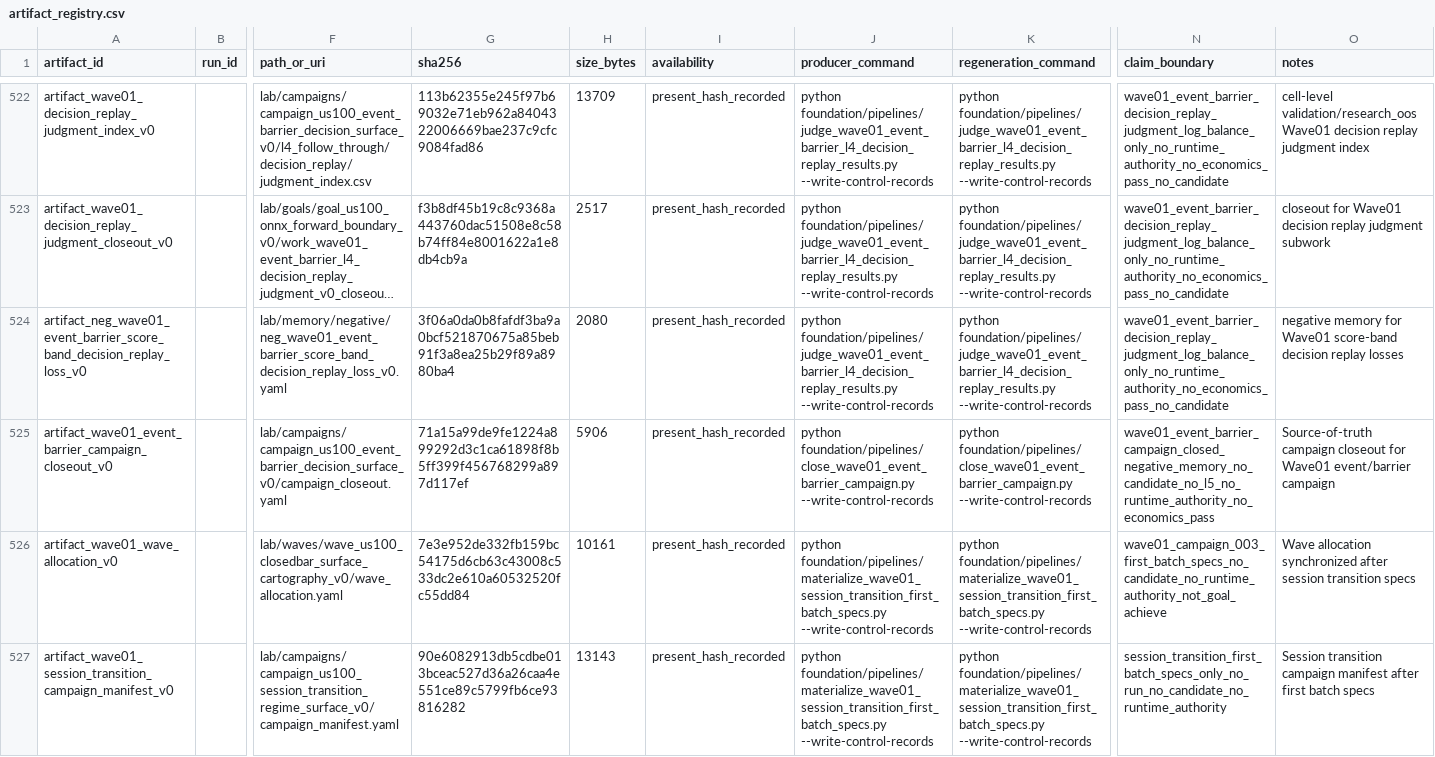
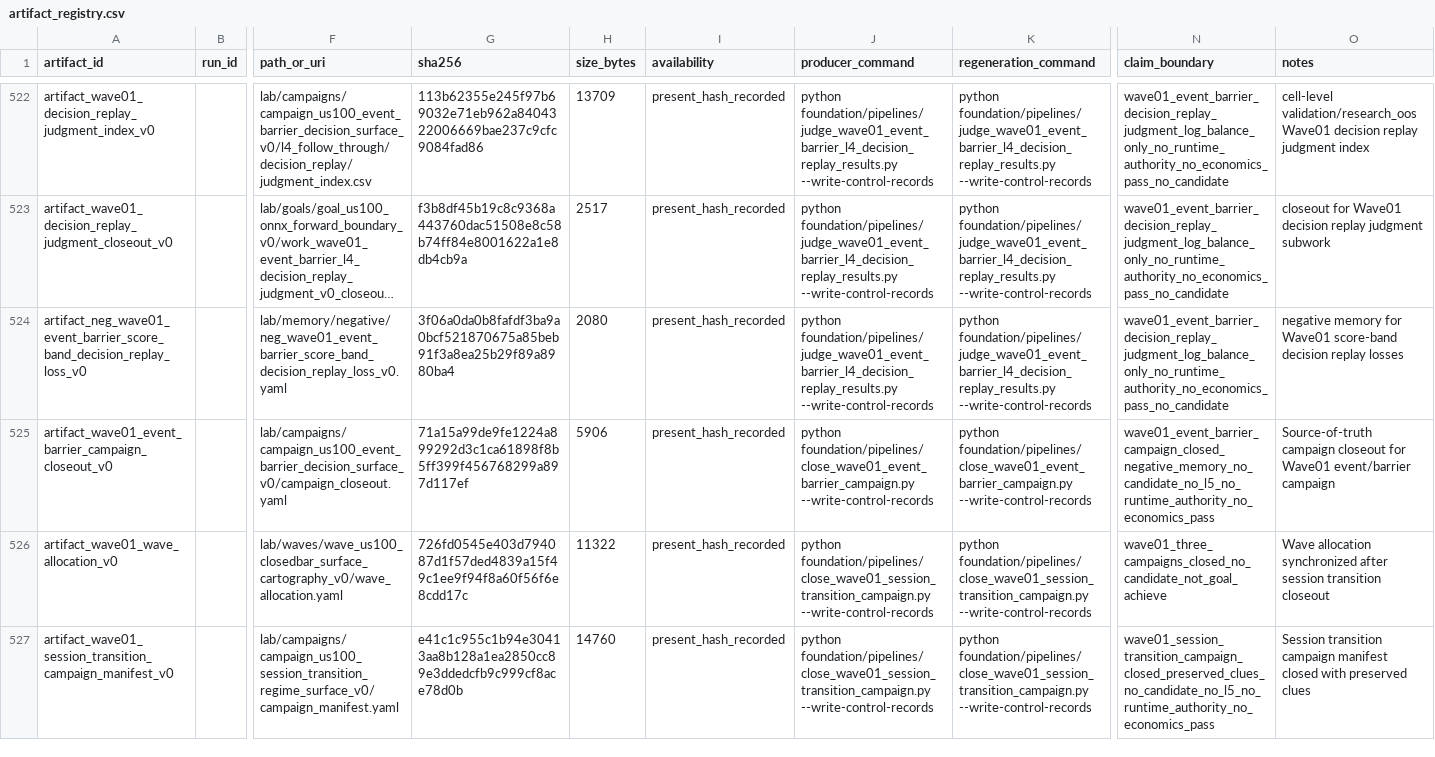
Before and after one commit to Minki-Trader/Project_SpaceSonar_X, a CSV file: docs/registers/artifact_registry.csv, drawn as a sheet; only a part is shown, gaps mark what is left out; long unchanged cells end in …; the diff covers the shown part only; the diff names each change by its address in the sheet, - before the commit and + after, or states it on an @@ line.

Commit message:
Close session transition campaign preserved clues

```diff
--- a/docs/registers/artifact_registry.csv
+++ b/docs/registers/artifact_registry.csv
-G526 (sha256): 7e3e952de332fb159bc54175d6cb63c43008c533dc2e610a60532520fc55dd84
+G526 (sha256): 726fd0545e403d794087d1f57ded4839a15f49c1ee9f94f8a60f56f6e8cdd17c
-H526 (size_bytes): 10161
+H526 (size_bytes): 11322
-J526:J527 (producer_command): python foundation/pipelines/materialize_wave01_session_transition_first_batch_specs.py --write-control-records
+J526:J527 (producer_command): python foundation/pipelines/close_wave01_session_transition_campaign.py --write-control-records
-K526:K527 (regeneration_command): python foundation/pipelines/materialize_wave01_session_transition_first_batch_specs.py --write-control-records
+K526:K527 (regeneration_command): python foundation/pipelines/close_wave01_session_transition_campaign.py --write-control-records
-N526 (claim_boundary): wave01_campaign_003_first_batch_specs_no_candidate_no_runtime_authority_not_goal_achieve
+N526 (claim_boundary): wave01_three_campaigns_closed_no_candidate_not_goal_achieve
-O526 (notes): …session transition specs
+O526 (notes): …session transition closeout
-G527 (sha256): 90e6082913db5cdbe013bceac527d36a26caa4e551ce89c5799fb6ce93816282
+G527 (sha256): e41c1c955c1b94e30413aa8b128a1ea2850cc89e3ddedcfb9c999cf8ace78d0b
-H527 (size_bytes): 13143
+H527 (size_bytes): 14760
-N527 (claim_boundary): session_transition_first_batch_specs_only_no_run_no_candidate_no_runtime_authority
+N527 (claim_boundary): wave01_session_transition_campaign_closed_preserved_clues_no_candidate_no_l5_no_runtime_authority_no_economics_pass
-O527 (notes): …campaign manifest after first batch specs
+O527 (notes): …campaign manifest closed with preserved clues
```
Also changed, not shown: 4 added rows and 18 edited cells elsewhere in this file, docs/registers/experiment_surface_registry.csv, docs/registers/goal_registry.csv, 23 other files.
